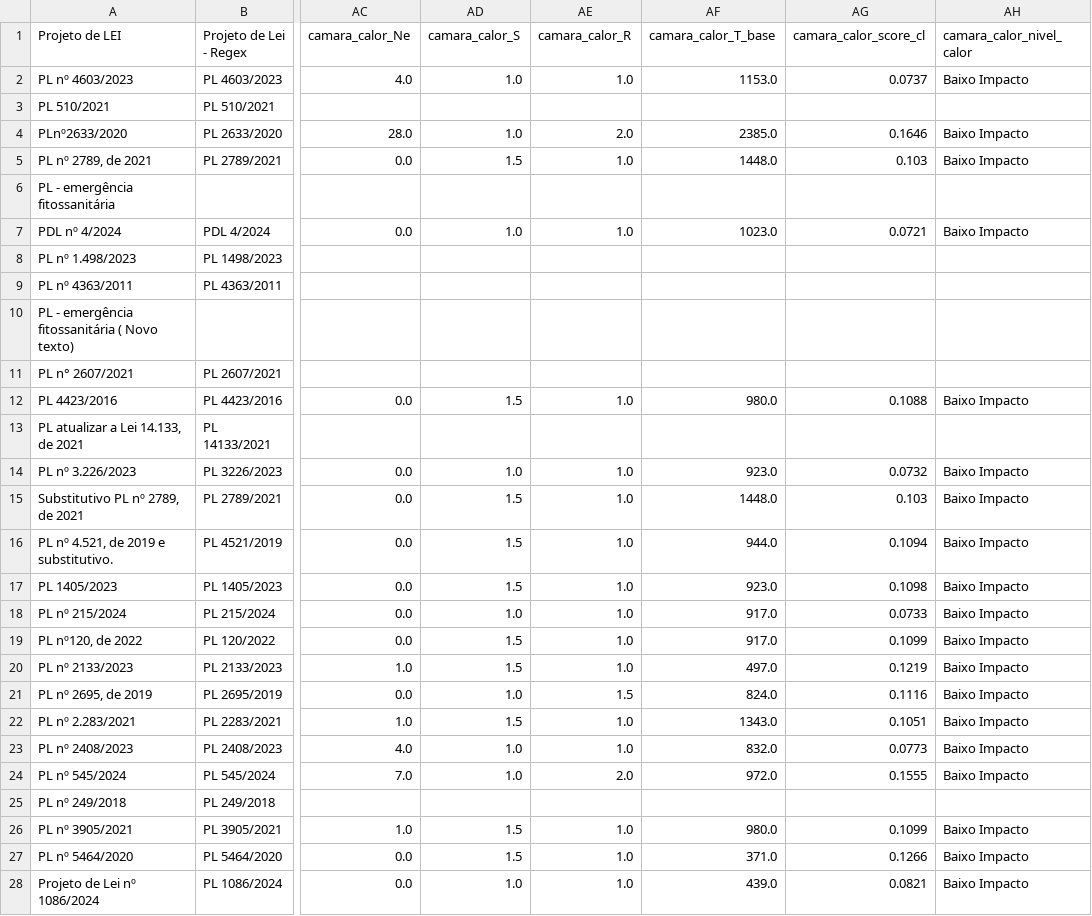
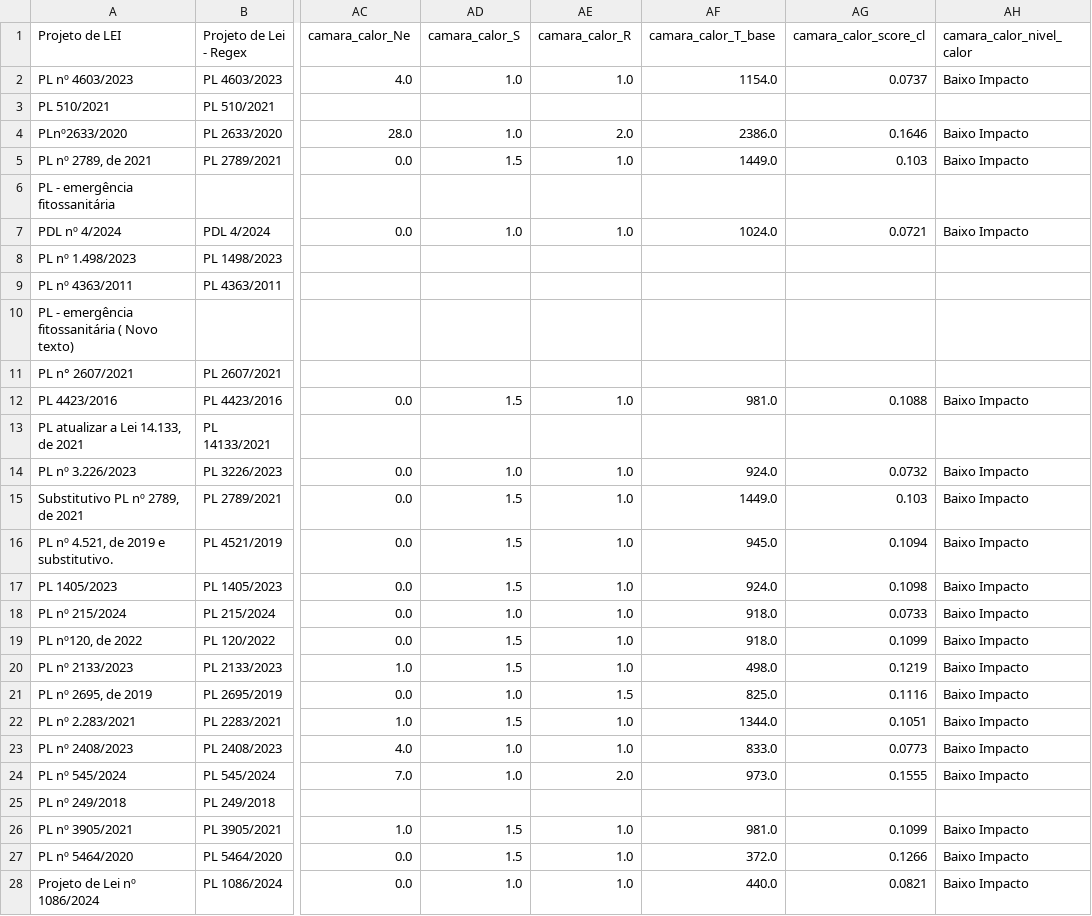
Before and after one commit to lab-dados-seges/monitoramento-parlamentar-delog-v2, a CSV file: data/df_final_bicameral.csv, drawn as a sheet; only a part is shown, gaps mark what is left out; the diff covers the shown part only; the diff names each change by its address in the sheet, - before the commit and + after, or states it on an @@ line.

```diff
--- a/data/df_final_bicameral.csv
+++ b/data/df_final_bicameral.csv
-AF2 (camara_calor_T_base): 1153.0
+AF2 (camara_calor_T_base): 1154.0
-AF4 (camara_calor_T_base): 2385.0
+AF4 (camara_calor_T_base): 2386.0
-AF5 (camara_calor_T_base): 1448.0
+AF5 (camara_calor_T_base): 1449.0
-AF7 (camara_calor_T_base): 1023.0
+AF7 (camara_calor_T_base): 1024.0
-AF12 (camara_calor_T_base): 980.0
+AF12 (camara_calor_T_base): 981.0
-AF14 (camara_calor_T_base): 923.0
+AF14 (camara_calor_T_base): 924.0
-AF15 (camara_calor_T_base): 1448.0
+AF15 (camara_calor_T_base): 1449.0
-AF16 (camara_calor_T_base): 944.0
+AF16 (camara_calor_T_base): 945.0
-AF17 (camara_calor_T_base): 923.0
+AF17 (camara_calor_T_base): 924.0
-AF18:AF19 (camara_calor_T_base): 917.0
+AF18:AF19 (camara_calor_T_base): 918.0
-AF20 (camara_calor_T_base): 497.0
+AF20 (camara_calor_T_base): 498.0
-AF21 (camara_calor_T_base): 824.0
+AF21 (camara_calor_T_base): 825.0
-AF22 (camara_calor_T_base): 1343.0
+AF22 (camara_calor_T_base): 1344.0
-AF23 (camara_calor_T_base): 832.0
+AF23 (camara_calor_T_base): 833.0
-AF24 (camara_calor_T_base): 972.0
+AF24 (camara_calor_T_base): 973.0
-AF26 (camara_calor_T_base): 980.0
+AF26 (camara_calor_T_base): 981.0
-AF27 (camara_calor_T_base): 371.0
+AF27 (camara_calor_T_base): 372.0
-AF28 (camara_calor_T_base): 439.0
+AF28 (camara_calor_T_base): 440.0
```
Also changed, not shown: 49 edited cells elsewhere in this file.
